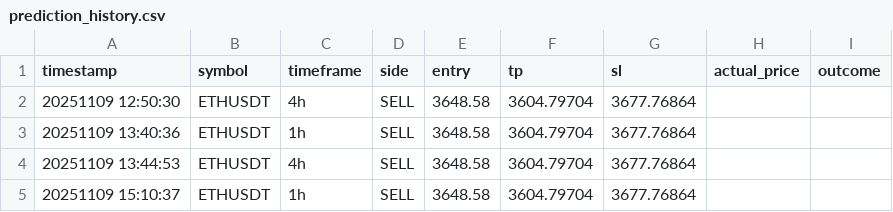
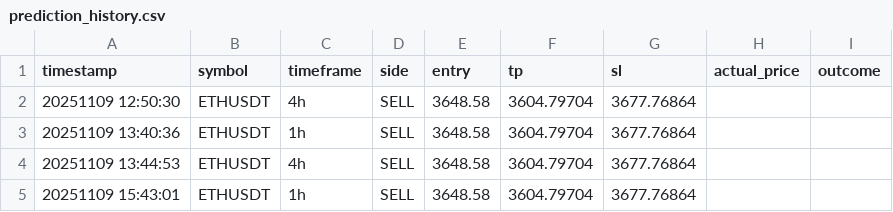
Before and after one commit to HuyTon/python-crypto-pyramid-timeframe-predictor, a CSV file: data/prediction_history.csv, drawn as a sheet.

```diff
--- a/data/prediction_history.csv
+++ b/data/prediction_history.csv
@@ -4,2 +4,2 @@ timestamp,symbol,timeframe,side,entry,tp,sl,actual_price,outcome
 20251109 13:44:53,ETHUSDT,4h,SELL,3648.58,3604.79704,3677.76864,,
-20251109 15:10:37,ETHUSDT,1h,SELL,3648.58,3604.79704,3677.76864,,
+20251109 15:43:01,ETHUSDT,1h,SELL,3648.58,3604.79704,3677.76864,,
```
Also changed, not shown: 4 other files.
